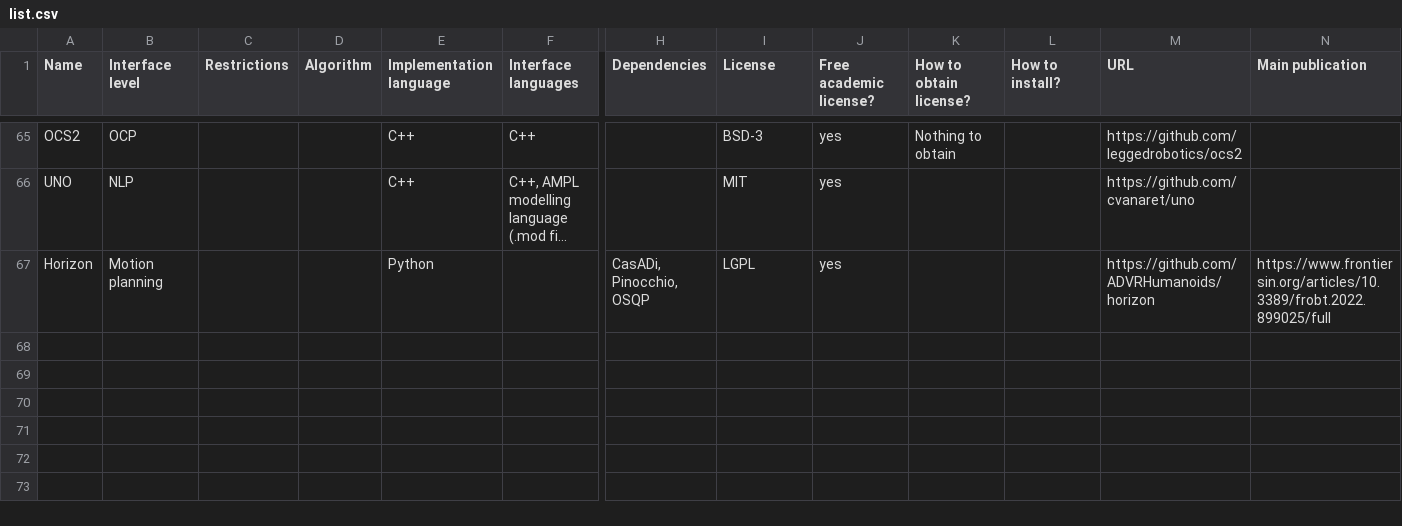
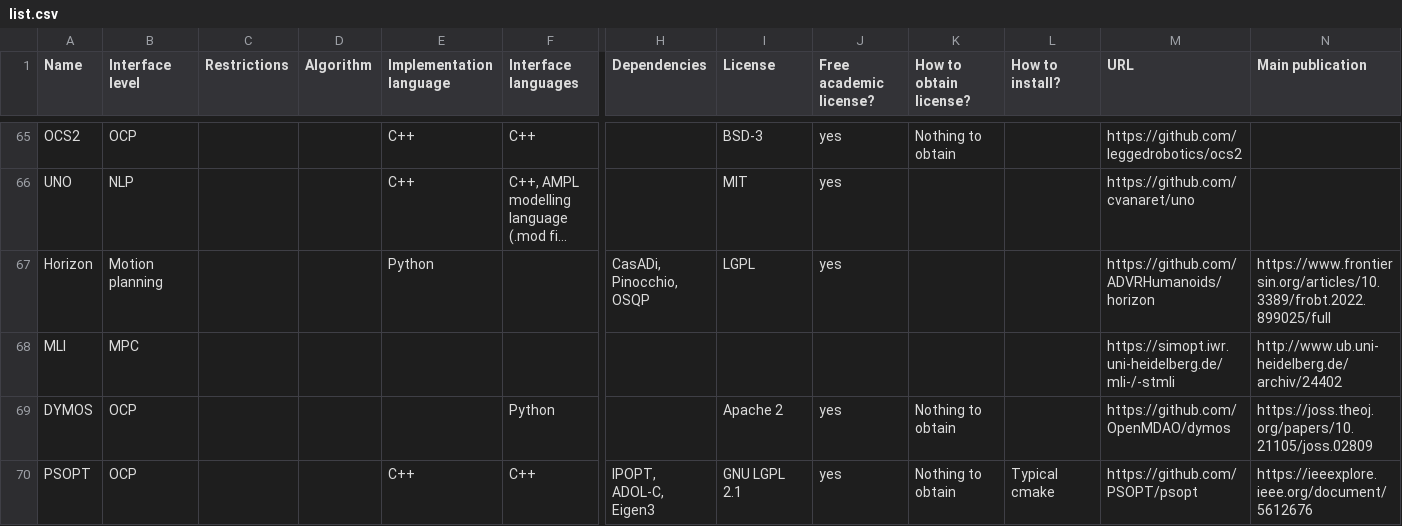
Before and after one commit to meco-group/dynamic_optimization_inventory, a CSV file: list.csv, drawn as a sheet; only a part is shown, gaps mark what is left out; long unchanged cells end in …; rows hold the shown columns only; the diff names each change by its address in the sheet, - before the commit and + after, or states it on an @@ line.

Commit message:
Added MLI, DYMOS, PSOPT

```diff
--- a/list.csv
+++ b/list.csv
+row 68: MLI | MPC |  |  |  |  |  |  |  |  |  | https://simopt.iwr.uni-heidelberg.de/mli-/-stmli | http://www.ub.uni-heidelberg.de/archiv/24402
+row 69: DYMOS | OCP |  |  |  | Python |  | Apache 2 | yes | Nothing to obtain |  | https://github.com/OpenMDAO/dymos | https://joss.theoj.org/papers/10.21105/joss.02809
+row 70: PSOPT | OCP |  |  | C++ | C++ | IPOPT, ADOL-C, Eigen3 | GNU LGPL 2.1 | yes | Nothing to obtain | Typical cmake | https://github.com/PSOPT/psopt | https://ieeexplore.ieee.org/document/5612676
```
